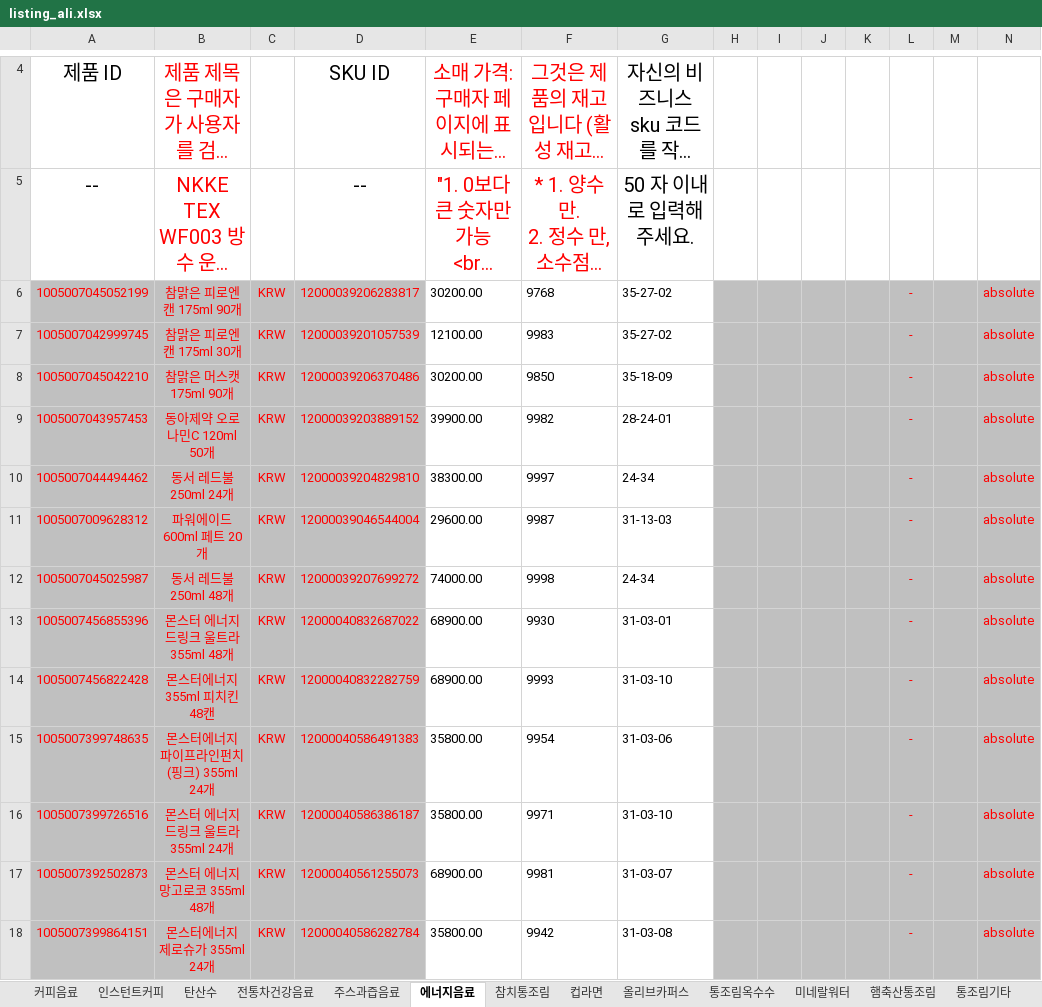
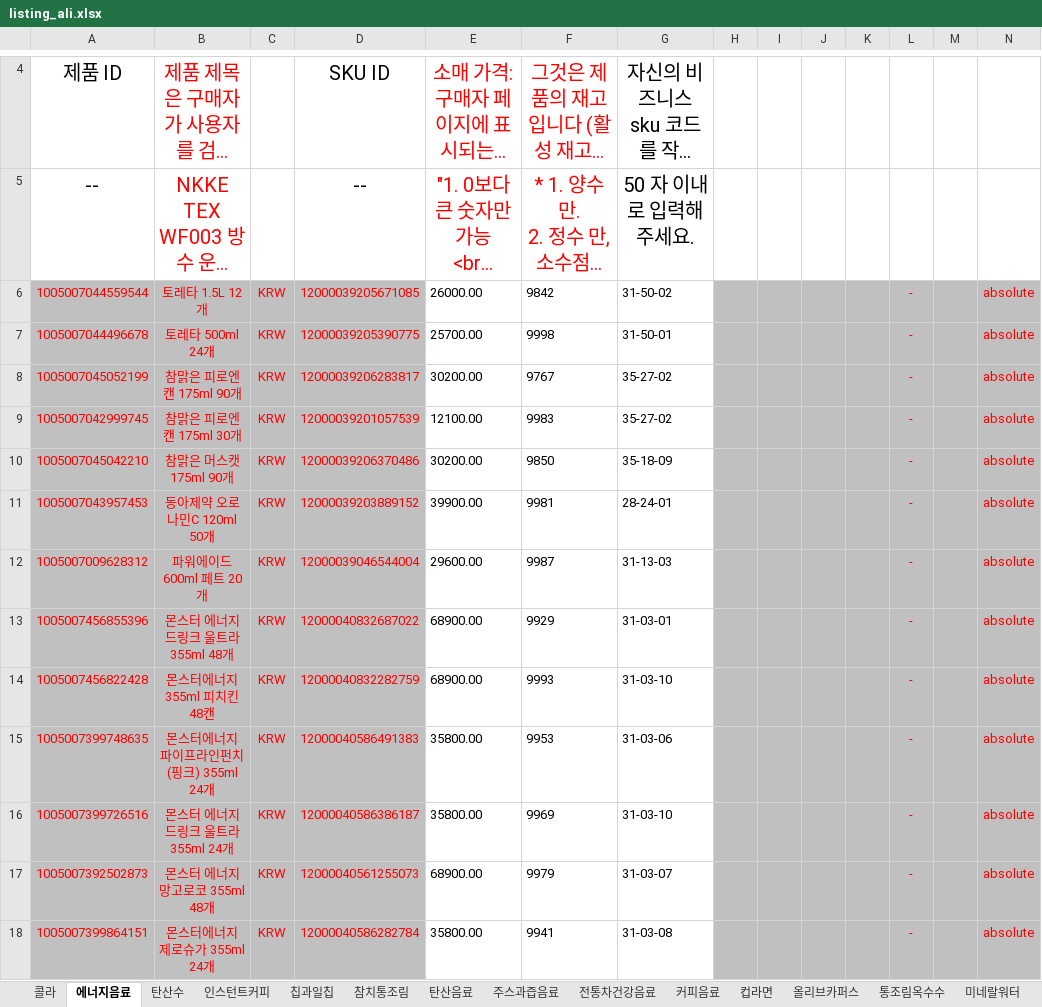
Before and after one commit to OURPROJECTDAO/work-automation-app, an Excel workbook: reference/listing_ali.xlsx, sheet 에너지음료, drawn as a sheet; only a part is shown, gaps mark what is left out; long unchanged cells end in …; values as stored, in another font and other column widths than the file's, no borders; removed rows and columns are numbered as before the commit, all else as after; the diff covers the shown part only; the diff names each change by its address in the sheet, - before the commit and + after, or states it on an @@ line.

```diff
--- a/reference/listing_ali.xlsx (sheet 에너지음료)
+++ b/reference/listing_ali.xlsx (sheet 에너지음료)
@@ sheet tab order changed: 콜라 | 에너지음료 | 탄산수 | 인스턴트커피 | 칩과일칩 | 참치통조림 | 탄산음료 | 주스과즙음료 | 전통차건강음료 | 커피음료 | 컵라면 | 올리브카퍼스 | 통조림옥수수 | 미네랄워터 @@
+row 6: 1005007044559544 | 토레타 1.5L 12개 | KRW | 12000039205671085 | 26000.00 | 9842 | 31-50-02 |  |  |  |  | - |  | absolute
+row 7: 1005007044496678 | 토레타 500ml 24개 | KRW | 12000039205390775 | 25700.00 | 9998 | 31-50-01 |  |  |  |  | - |  | absolute
-F8: 9768
+F8: 9767
-F11: 9982
+F11: 9981
-row 10: 1005007044494462 | 동서 레드불 250ml 24개 | KRW | 12000039204829810 | 38300.00 | 9997 | 24-34 |  |  |  |  | - |  | absolute
-row 12: 1005007045025987 | 동서 레드불 250ml 48개 | KRW | 12000039207699272 | 74000.00 | 9998 | 24-34 |  |  |  |  | - |  | absolute
-F13: 9930
+F13: 9929
-F15: 9954
+F15: 9953
-F16: 9971
+F16: 9969
-F17: 9981
+F17: 9979
-F18: 9942
+F18: 9941
```
Also changed, not shown: 3 removed rows and 5 edited cells elsewhere in this sheet, sheet 콜라, sheet 탄산수, sheet 인스턴트커피, sheet 전통차건강음료, sheet 주스과즙음료, sheet 참치통조림, 8 more sheets.
